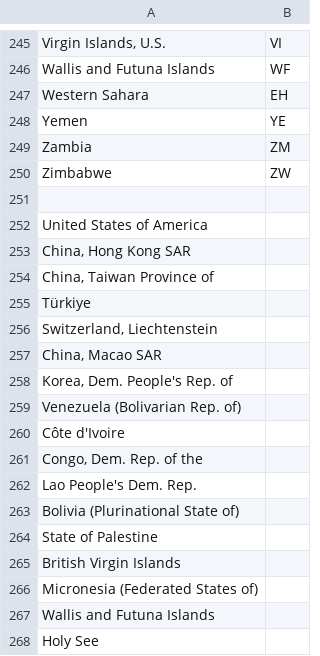
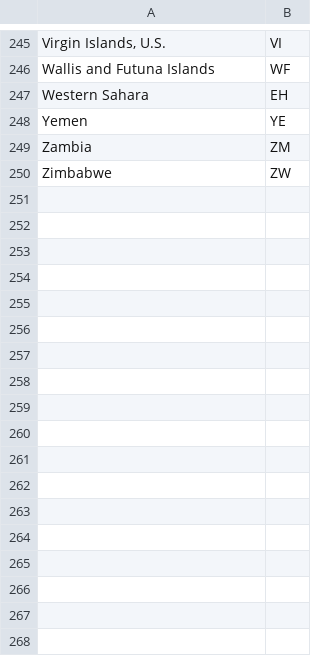
Before and after one commit to soraew/world_trade_analysis, a CSV file: china_usa_trade/csvs/countries_cp_for_git.csv, drawn as a sheet; only a part is shown, gaps mark what is left out.

Commit message:
deleted countries which names were fixed for BACI

```diff
--- a/china_usa_trade/csvs/countries_cp_for_git.csv
+++ b/china_usa_trade/csvs/countries_cp_for_git.csv
@@ -250,19 +250 @@ Zambia,ZM
 Zimbabwe,ZW
-
-United States of America,
-"China, Hong Kong SAR",
-"China, Taiwan Province of",
-Türkiye,
-"Switzerland, Liechtenstein",
-"China, Macao SAR",
-"Korea, Dem. People's Rep. of",
-Venezuela (Bolivarian Rep. of),
-Côte d'Ivoire,
-"Congo, Dem. Rep. of the",
-Lao People's Dem. Rep.,
-Bolivia (Plurinational State of),
-State of Palestine,
-British Virgin Islands,
-Micronesia (Federated States of),
-Wallis and Futuna Islands,
-Holy See,
```
